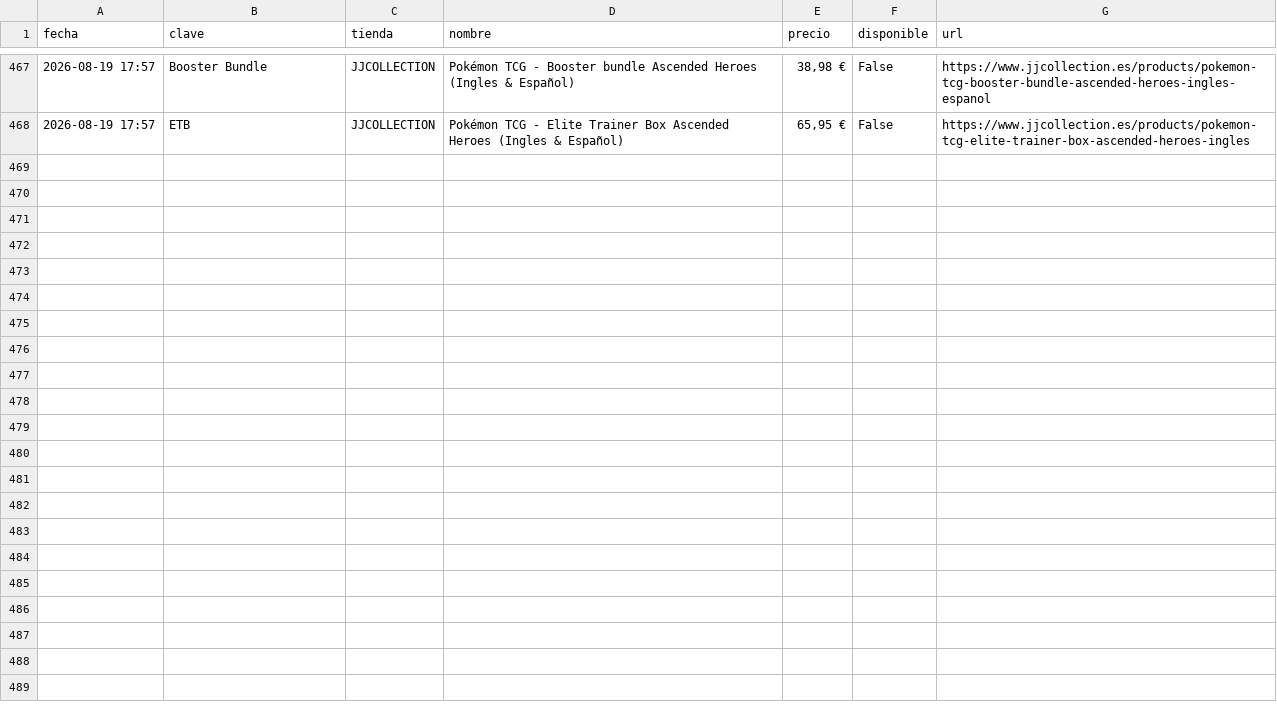
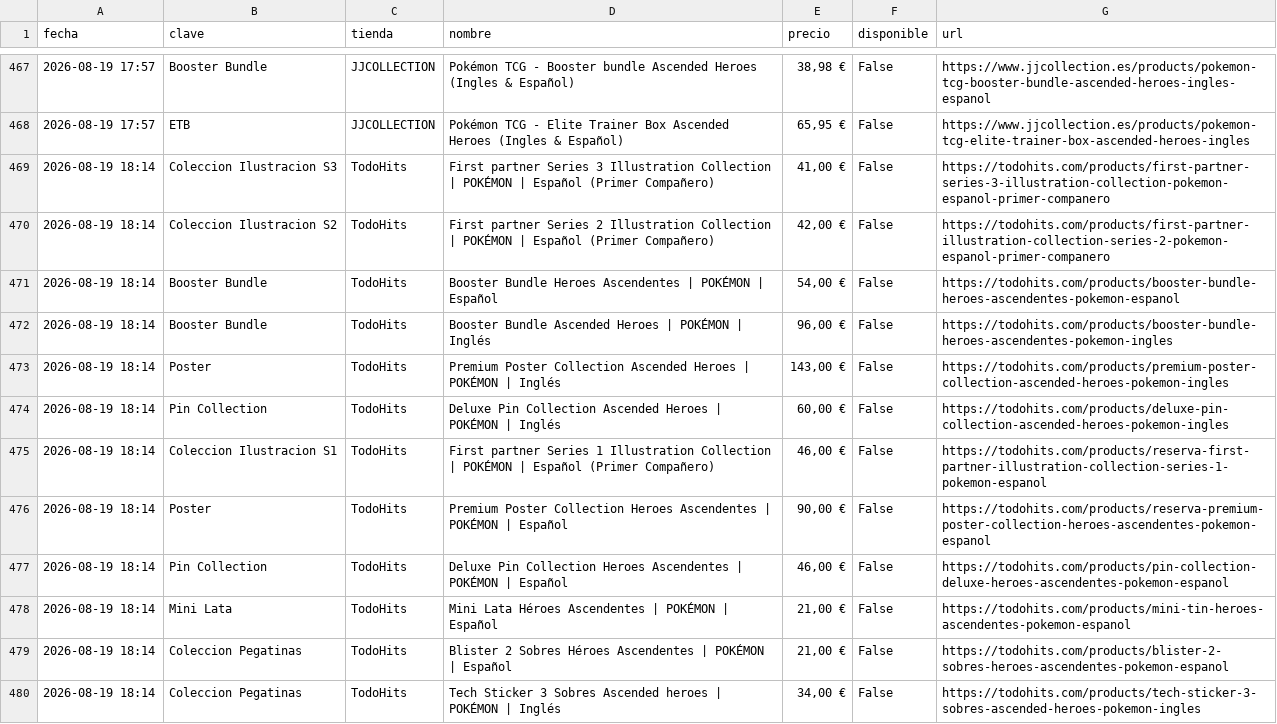
Before and after one commit to YellowComet/diego_scraper_webs, a CSV file: history.csv, drawn as a sheet; only a part is shown, gaps mark what is left out; the diff covers the shown part only.

```diff
--- a/history.csv
+++ b/history.csv
@@ -468 +468,13 @@ fecha,clave,tienda,nombre,precio,disponible,url
 2026-08-19 17:57,ETB,JJCOLLECTION,Pokémon TCG - Elite Trainer Box Ascended Heroes (Ingles & Español),"65,95 €",False,https://www.jjcollection.es/products/pokemon-tcg-elite-trainer-box-ascended-heroes-ingles
+2026-08-19 18:14,Coleccion Ilustracion S3,TodoHits,First partner Series 3 Illustration Collection | POKÉMON | Español (Primer Compañero),"41,00 €",False,https://todohits.com/products/first-partner-series-3-illustration-collection-pokemon-espanol-primer-companero
+2026-08-19 18:14,Coleccion Ilustracion S2,TodoHits,First partner Series 2 Illustration Collection | POKÉMON | Español (Primer Compañero),"42,00 €",False,https://todohits.com/products/first-partner-illustration-collection-series-2-pokemon-espanol-primer-companero
+2026-08-19 18:14,Booster Bundle,TodoHits,Booster Bundle Heroes Ascendentes | POKÉMON | Español,"54,00 €",False,https://todohits.com/products/booster-bundle-heroes-ascendentes-pokemon-espanol
+2026-08-19 18:14,Booster Bundle,TodoHits,Booster Bundle Ascended Heroes | POKÉMON | Inglés,"96,00 €",False,https://todohits.com/products/booster-bundle-heroes-ascendentes-pokemon-ingles
+2026-08-19 18:14,Poster,TodoHits,Premium Poster Collection Ascended Heroes | POKÉMON | Inglés,"143,00 €",False,https://todohits.com/products/premium-poster-collection-ascended-heroes-pokemon-ingles
+2026-08-19 18:14,Pin Collection,TodoHits,Deluxe Pin Collection Ascended Heroes | POKÉMON | Inglés,"60,00 €",False,https://todohits.com/products/deluxe-pin-collection-ascended-heroes-pokemon-ingles
+2026-08-19 18:14,Coleccion Ilustracion S1,TodoHits,First partner Series 1 Illustration Collection | POKÉMON | Español (Primer Compañero),"46,00 €",False,https://todohits.com/products/reserva-first-partner-illustration-collection-series-1-pokemon-espanol
+2026-08-19 18:14,Poster,TodoHits,Premium Poster Collection Heroes Ascendentes | POKÉMON | Español,"90,00 €",False,https://todohits.com/products/reserva-premium-poster-collection-heroes-ascendentes-pokemon-espanol
+2026-08-19 18:14,Pin Collection,TodoHits,Deluxe Pin Collection Heroes Ascendentes | POKÉMON | Español,"46,00 €",False,https://todohits.com/products/pin-collection-deluxe-heroes-ascendentes-pokemon-espanol
+2026-08-19 18:14,Mini Lata,TodoHits,Mini Lata Héroes Ascendentes | POKÉMON | Español,"21,00 €",False,https://todohits.com/products/mini-tin-heroes-ascendentes-pokemon-espanol
+2026-08-19 18:14,Coleccion Pegatinas,TodoHits,Blister 2 Sobres Héroes Ascendentes | POKÉMON | Español,"21,00 €",False,https://todohits.com/products/blister-2-sobres-heroes-ascendentes-pokemon-espanol
+2026-08-19 18:14,Coleccion Pegatinas,TodoHits,Tech Sticker 3 Sobres Ascended heroes | POKÉMON | Inglés,"34,00 €",False,https://todohits.com/products/tech-sticker-3-sobres-ascended-heroes-pokemon-ingles
```
Also changed, not shown: 11 added rows elsewhere in this file, 4 other files.
